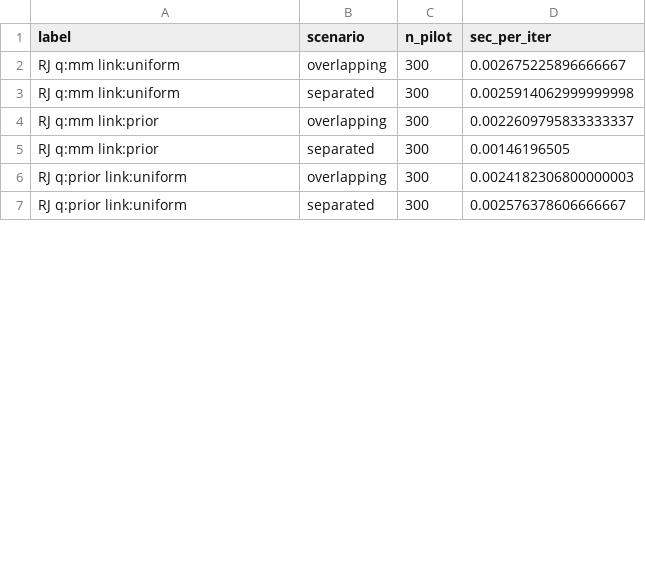
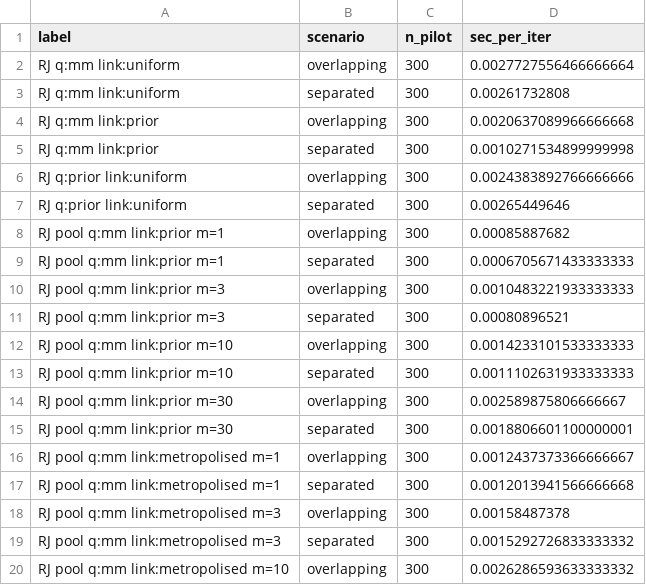
Before and after one commit to jmarsh96/non-conjugate-ddcrp, a CSV file: results/gibbs_comparison/skewnormal/pilot_timing.csv, drawn as a sheet; only a part is shown; the diff covers the shown part only.

```diff
--- a/results/gibbs_comparison/skewnormal/pilot_timing.csv
+++ b/results/gibbs_comparison/skewnormal/pilot_timing.csv
@@ -1,7 +1,20 @@
 label,scenario,n_pilot,sec_per_iter
-RJ q:mm link:uniform,overlapping,300,0.002675225896666667
-RJ q:mm link:uniform,separated,300,0.0025914062999999998
-RJ q:mm link:prior,overlapping,300,0.0022609795833333337
-RJ q:mm link:prior,separated,300,0.00146196505
-RJ q:prior link:uniform,overlapping,300,0.0024182306800000003
-RJ q:prior link:uniform,separated,300,0.002576378606666667
+RJ q:mm link:uniform,overlapping,300,0.0027727556466666664
+RJ q:mm link:uniform,separated,300,0.00261732808
+RJ q:mm link:prior,overlapping,300,0.0020637089966666668
+RJ q:mm link:prior,separated,300,0.0010271534899999998
+RJ q:prior link:uniform,overlapping,300,0.0024383892766666666
+RJ q:prior link:uniform,separated,300,0.00265449646
+RJ pool q:mm link:prior m=1,overlapping,300,0.00085887682
+RJ pool q:mm link:prior m=1,separated,300,0.0006705671433333333
+RJ pool q:mm link:prior m=3,overlapping,300,0.0010483221933333333
+RJ pool q:mm link:prior m=3,separated,300,0.00080896521
+RJ pool q:mm link:prior m=10,overlapping,300,0.0014233101533333333
+RJ pool q:mm link:prior m=10,separated,300,0.0011102631933333333
+RJ pool q:mm link:prior m=30,overlapping,300,0.002589875806666667
+RJ pool q:mm link:prior m=30,separated,300,0.0018806601100000001
+RJ pool q:mm link:metropolised m=1,overlapping,300,0.0012437373366666667
+RJ pool q:mm link:metropolised m=1,separated,300,0.0012013941566666668
+RJ pool q:mm link:metropolised m=3,overlapping,300,0.00158487378
+RJ pool q:mm link:metropolised m=3,separated,300,0.0015292726833333332
+RJ pool q:mm link:metropolised m=10,overlapping,300,0.0026286593633333332
```
Also changed, not shown: 11 added rows and 16 edited cells elsewhere in this file, results/gibbs_comparison/dengue/pilot_timing.csv, results/gibbs_comparison/poisson/pilot_timing.csv, 53 other files.
